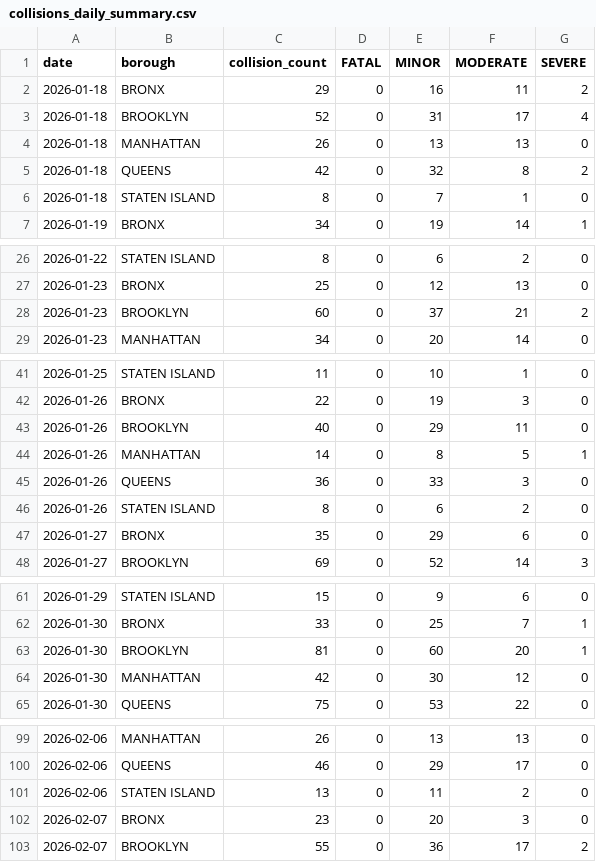
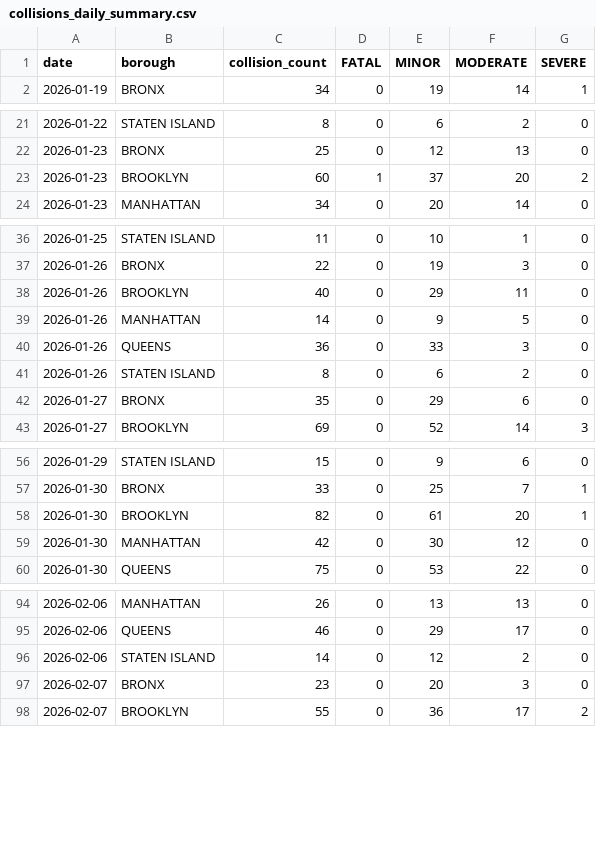
Before and after one commit to AZhuk30/WeatherImpactOnCarAccidentsAuto, a CSV file: data/processed/collisions_daily_summary.csv, drawn as a sheet; only a part is shown, gaps mark what is left out; the diff covers the shown part only.

```diff
--- a/data/processed/collisions_daily_summary.csv
+++ b/data/processed/collisions_daily_summary.csv
@@ -1,7 +1,2 @@
 date,borough,collision_count,FATAL,MINOR,MODERATE,SEVERE
-2026-01-18,BRONX,29,0,16,11,2
-2026-01-18,BROOKLYN,52,0,31,17,4
-2026-01-18,MANHATTAN,26,0,13,13,0
-2026-01-18,QUEENS,42,0,32,8,2
-2026-01-18,STATEN ISLAND,8,0,7,1,0
 2026-01-19,BRONX,34,0,19,14,1
@@ -27,3 +22,3 @@ date,borough,collision_count,FATAL,MINOR,MODERATE,SEVERE
 2026-01-23,BRONX,25,0,12,13,0
-2026-01-23,BROOKLYN,60,0,37,21,2
+2026-01-23,BROOKLYN,60,1,37,20,2
 2026-01-23,MANHATTAN,34,0,20,14,0
@@ -43,3 +38,3 @@ date,borough,collision_count,FATAL,MINOR,MODERATE,SEVERE
 2026-01-26,BROOKLYN,40,0,29,11,0
-2026-01-26,MANHATTAN,14,0,8,5,1
+2026-01-26,MANHATTAN,14,0,9,5,0
 2026-01-26,QUEENS,36,0,33,3,0
@@ -62,3 +57,3 @@ date,borough,collision_count,FATAL,MINOR,MODERATE,SEVERE
 2026-01-30,BRONX,33,0,25,7,1
-2026-01-30,BROOKLYN,81,0,60,20,1
+2026-01-30,BROOKLYN,82,0,61,20,1
 2026-01-30,MANHATTAN,42,0,30,12,0
@@ -100,3 +95,3 @@ date,borough,collision_count,FATAL,MINOR,MODERATE,SEVERE
 2026-02-06,QUEENS,46,0,29,17,0
-2026-02-06,STATEN ISLAND,13,0,11,2,0
+2026-02-06,STATEN ISLAND,14,0,12,2,0
 2026-02-07,BRONX,23,0,20,3,0
```
Also changed, not shown: 5 added rows and 28 edited cells elsewhere in this file, data/processed/weather_daily_summary.csv, data/processed/weather_master.csv, 1 other file.
